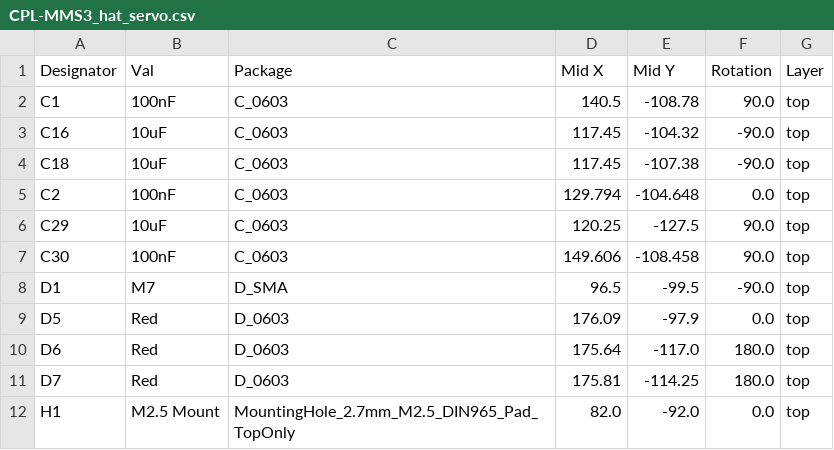
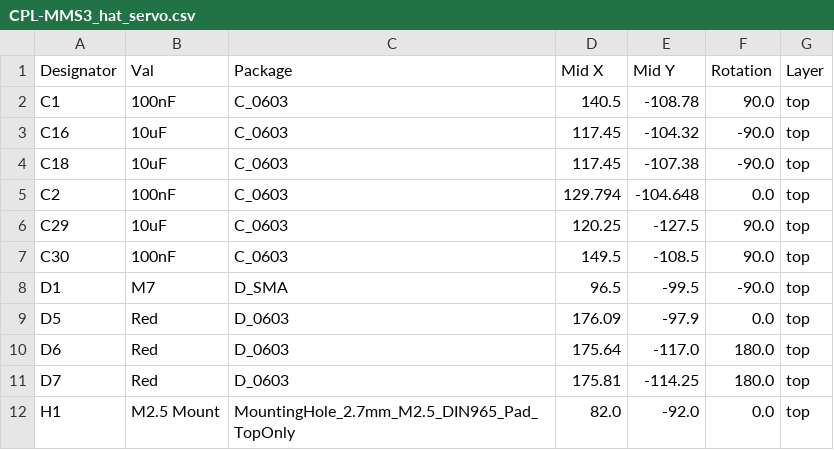
Before and after one commit to Szymon-Filip/MMS3_hat_Servo, a CSV file: Hardware/jlcpcb/production_files/CPL-MMS3_hat_servo.csv, drawn as a sheet; only a part is shown.

```diff
--- a/Hardware/jlcpcb/production_files/CPL-MMS3_hat_servo.csv
+++ b/Hardware/jlcpcb/production_files/CPL-MMS3_hat_servo.csv
@@ -6,3 +6,3 @@ C2,100nF,C_0603,129.794,-104.648,0.0,top
 C29,10uF,C_0603,120.25,-127.5,90.0,top
-C30,100nF,C_0603,149.606,-108.458,90.0,top
+C30,100nF,C_0603,149.5,-108.5,90.0,top
 D1,M7,D_SMA,96.5,-99.5,-90.0,top
```
Also changed, not shown: 26 other files.
